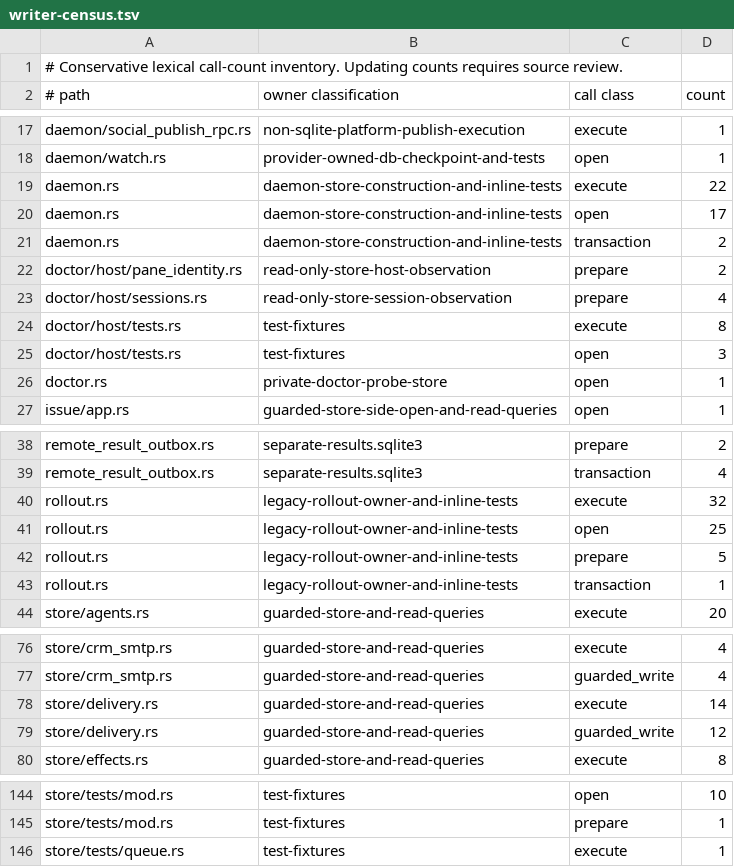
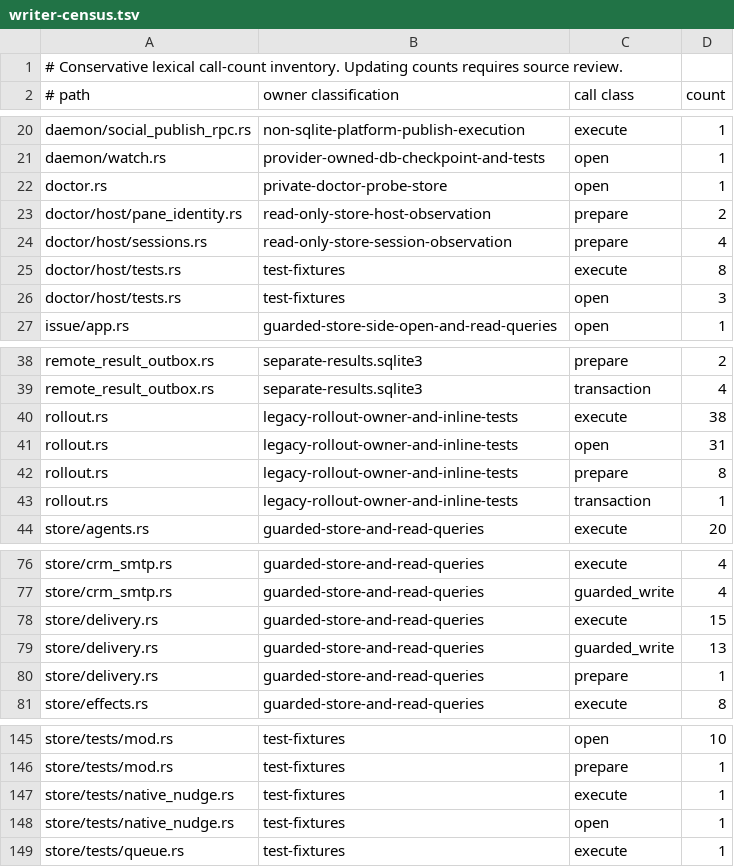
Before and after one commit to favcrm/cadence, a TSV file: src/store/writer-census.tsv, drawn as a sheet; only a part is shown, gaps mark what is left out; the diff covers the shown part only.

Commit message:
CAD-1011: guard newer native nudge writers at producer closure

```diff
--- a/src/store/writer-census.tsv
+++ b/src/store/writer-census.tsv
@@ -18,5 +21,3 @@ daemon/social_publish_rpc.rs	non-sqlite-platform-publish-execution	execute	1
 daemon/watch.rs	provider-owned-db-checkpoint-and-tests	open	1
-daemon.rs	daemon-store-construction-and-inline-tests	execute	22
-daemon.rs	daemon-store-construction-and-inline-tests	open	17
-daemon.rs	daemon-store-construction-and-inline-tests	transaction	2
+doctor.rs	private-doctor-probe-store	open	1
 doctor/host/pane_identity.rs	read-only-store-host-observation	prepare	2
@@ -25,3 +26,2 @@ doctor/host/tests.rs	test-fixtures	execute	8
 doctor/host/tests.rs	test-fixtures	open	3
-doctor.rs	private-doctor-probe-store	open	1
 issue/app.rs	guarded-store-side-open-and-read-queries	open	1
@@ -39,5 +39,5 @@ remote_result_outbox.rs	separate-results.sqlite3	prepare	2
 remote_result_outbox.rs	separate-results.sqlite3	transaction	4
-rollout.rs	legacy-rollout-owner-and-inline-tests	execute	32
-rollout.rs	legacy-rollout-owner-and-inline-tests	open	25
-rollout.rs	legacy-rollout-owner-and-inline-tests	prepare	5
+rollout.rs	legacy-rollout-owner-and-inline-tests	execute	38
+rollout.rs	legacy-rollout-owner-and-inline-tests	open	31
+rollout.rs	legacy-rollout-owner-and-inline-tests	prepare	8
 rollout.rs	legacy-rollout-owner-and-inline-tests	transaction	1
@@ -77,4 +77,5 @@ store/crm_smtp.rs	guarded-store-and-read-queries	execute	4
 store/crm_smtp.rs	guarded-store-and-read-queries	guarded_write	4
-store/delivery.rs	guarded-store-and-read-queries	execute	14
-store/delivery.rs	guarded-store-and-read-queries	guarded_write	12
+store/delivery.rs	guarded-store-and-read-queries	execute	15
+store/delivery.rs	guarded-store-and-read-queries	guarded_write	13
+store/delivery.rs	guarded-store-and-read-queries	prepare	1
 store/effects.rs	guarded-store-and-read-queries	execute	8
@@ -145,2 +146,4 @@ store/tests/mod.rs	test-fixtures	open	10
 store/tests/mod.rs	test-fixtures	prepare	1
+store/tests/native_nudge.rs	test-fixtures	execute	1
+store/tests/native_nudge.rs	test-fixtures	open	1
 store/tests/queue.rs	test-fixtures	execute	1
```
Also changed, not shown: 1 moved row and 2 edited cells elsewhere in this file, 4 other files.
